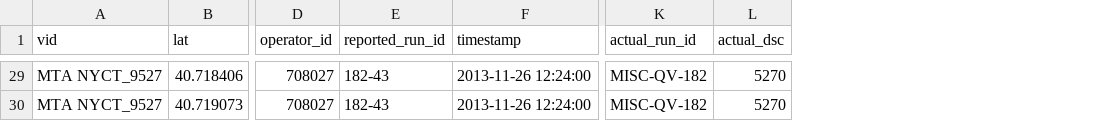
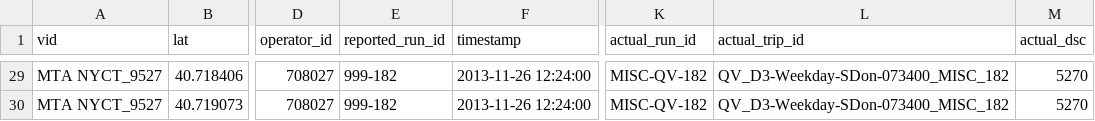
Before and after one commit to camsys/onebusaway-nyc, a CSV file: onebusaway-nyc-integration-tests/src/integration-test/resources/traces/9527_Q_MISC.csv, drawn as a sheet; only a part is shown, gaps mark what is left out; the diff covers the shown part only; the diff names each change by its address in the sheet, - before the commit and + after, or states it on an @@ line.

Commit message:
more work on MISC queens integration test

```diff
--- a/onebusaway-nyc-integration-tests/src/integration-test/resources/traces/9527_Q_MISC.csv
+++ b/onebusaway-nyc-integration-tests/src/integration-test/resources/traces/9527_Q_MISC.csv
+column L (actual_trip_id), rows 29-30: QV_D3-Weekday-SDon-073400_MISC_182 | QV_D3-Weekday-SDon-073400_MISC_182
-E29:E30 (reported_run_id): 182-43
+E29:E30 (reported_run_id): 999-182
```
Also changed, not shown: 27 edited cells elsewhere in this file, 8 other files.
